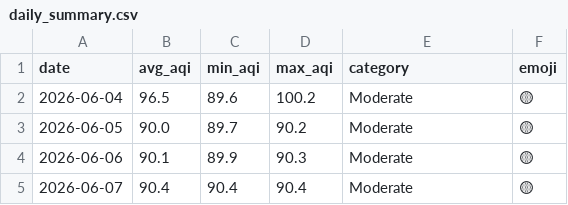
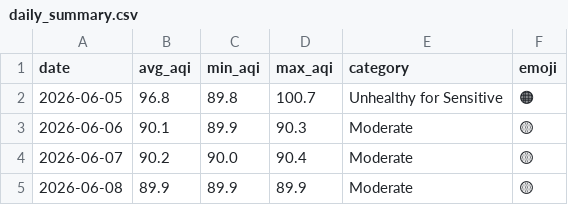
Before and after one commit to Huzaifaali1020/aqi_project, a CSV file: data/daily_summary.csv, drawn as a sheet.

```diff
--- a/data/daily_summary.csv
+++ b/data/daily_summary.csv
@@ -1,5 +1,5 @@
 date,avg_aqi,min_aqi,max_aqi,category,emoji
-2026-06-04,96.5,89.6,100.2,Moderate,🟡
-2026-06-05,90.0,89.7,90.2,Moderate,🟡
+2026-06-05,96.8,89.8,100.7,Unhealthy for Sensitive,🟠
 2026-06-06,90.1,89.9,90.3,Moderate,🟡
-2026-06-07,90.4,90.4,90.4,Moderate,🟡
+2026-06-07,90.2,90.0,90.4,Moderate,🟡
+2026-06-08,89.9,89.9,89.9,Moderate,🟡
```
Also changed, not shown: data/latest_predictions.csv, 1 other file.
